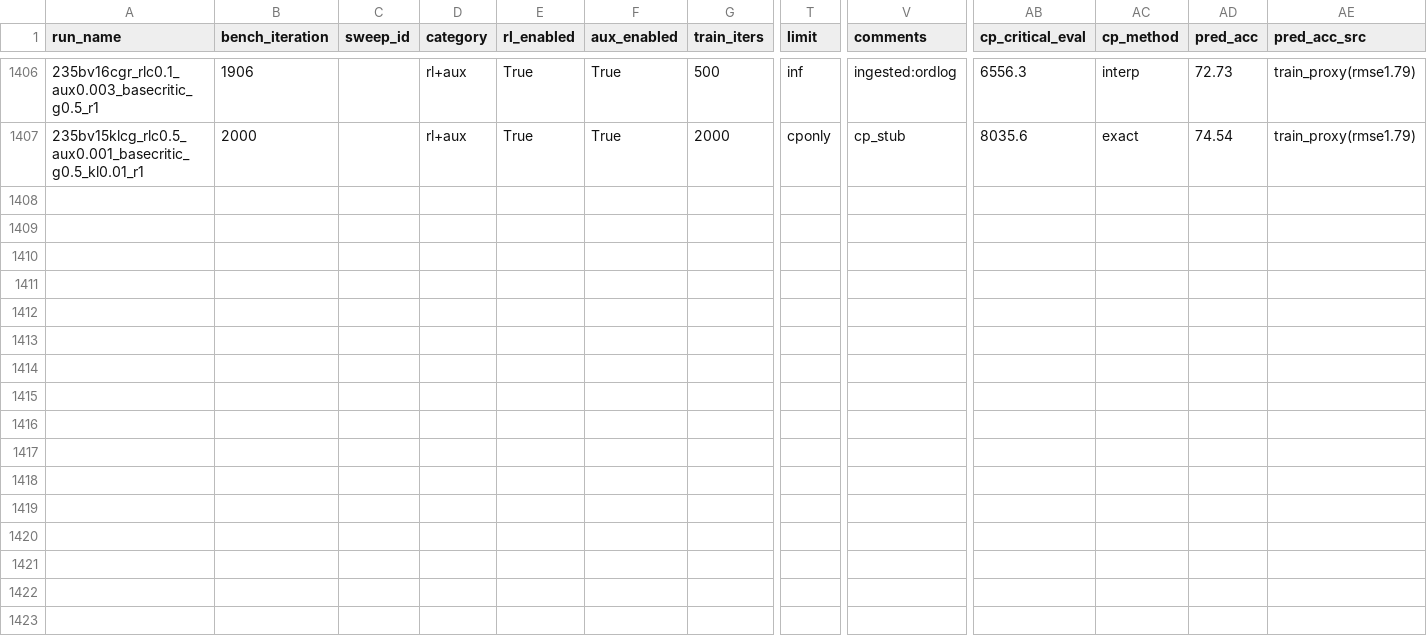
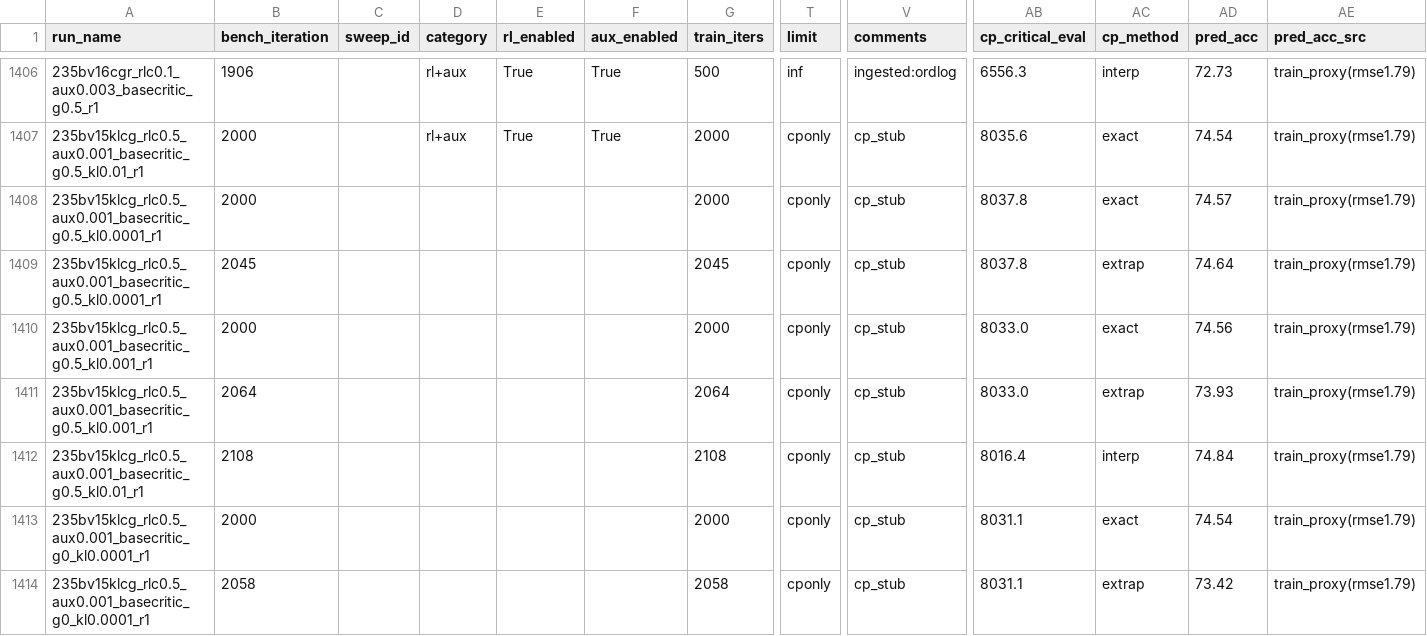
Before and after one commit to jondebug/Pai-Megatron-Patch, a CSV file: examples/qwen3/benchmarks/benchmark_results.csv, drawn as a sheet; only a part is shown, gaps mark what is left out; rows hold the shown columns only; the diff names each change by its address in the sheet, - before the commit and + after, or states it on an @@ line.

Commit message:
auto: refresh benchmark_results.csv 2026-07-06T17:00:14Z

```diff
--- a/examples/qwen3/benchmarks/benchmark_results.csv
+++ b/examples/qwen3/benchmarks/benchmark_results.csv
+row 1408: 235bv15klcg_rlc0.5_aux0.001_basecritic_g0.5_kl0.0001_r1 | 2000 |  |  |  |  | 2000 | cponly | cp_stub | 8037.8 | exact | 74.57 | train_proxy(rmse1.79)
+row 1409: 235bv15klcg_rlc0.5_aux0.001_basecritic_g0.5_kl0.0001_r1 | 2045 |  |  |  |  | 2045 | cponly | cp_stub | 8037.8 | extrap | 74.64 | train_proxy(rmse1.79)
+row 1410: 235bv15klcg_rlc0.5_aux0.001_basecritic_g0.5_kl0.001_r1 | 2000 |  |  |  |  | 2000 | cponly | cp_stub | 8033.0 | exact | 74.56 | train_proxy(rmse1.79)
+row 1411: 235bv15klcg_rlc0.5_aux0.001_basecritic_g0.5_kl0.001_r1 | 2064 |  |  |  |  | 2064 | cponly | cp_stub | 8033.0 | extrap | 73.93 | train_proxy(rmse1.79)
+row 1412: 235bv15klcg_rlc0.5_aux0.001_basecritic_g0.5_kl0.01_r1 | 2108 |  |  |  |  | 2108 | cponly | cp_stub | 8016.4 | interp | 74.84 | train_proxy(rmse1.79)
+row 1413: 235bv15klcg_rlc0.5_aux0.001_basecritic_g0_kl0.0001_r1 | 2000 |  |  |  |  | 2000 | cponly | cp_stub | 8031.1 | exact | 74.54 | train_proxy(rmse1.79)
+row 1414: 235bv15klcg_rlc0.5_aux0.001_basecritic_g0_kl0.0001_r1 | 2058 |  |  |  |  | 2058 | cponly | cp_stub | 8031.1 | extrap | 73.42 | train_proxy(rmse1.79)
```
